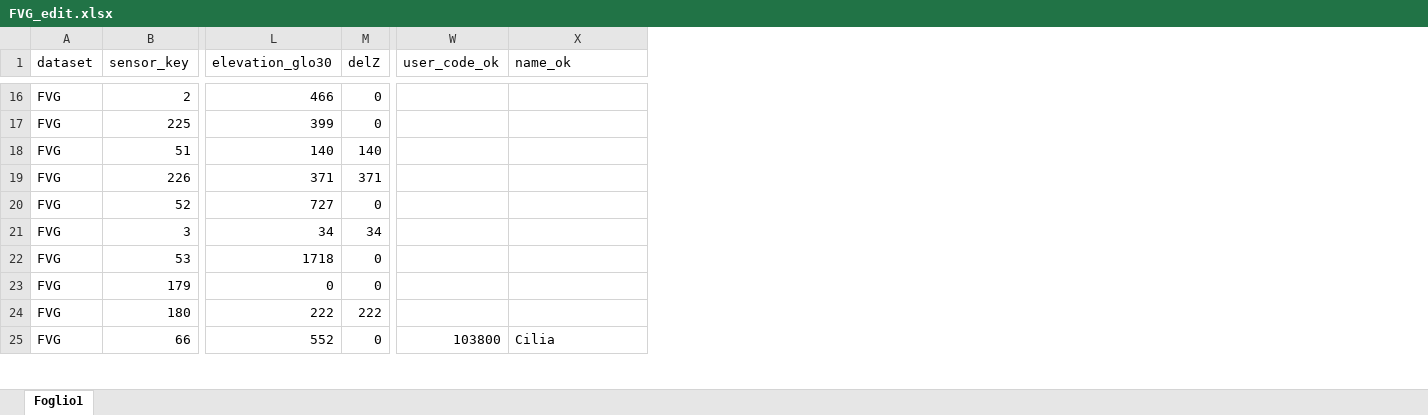
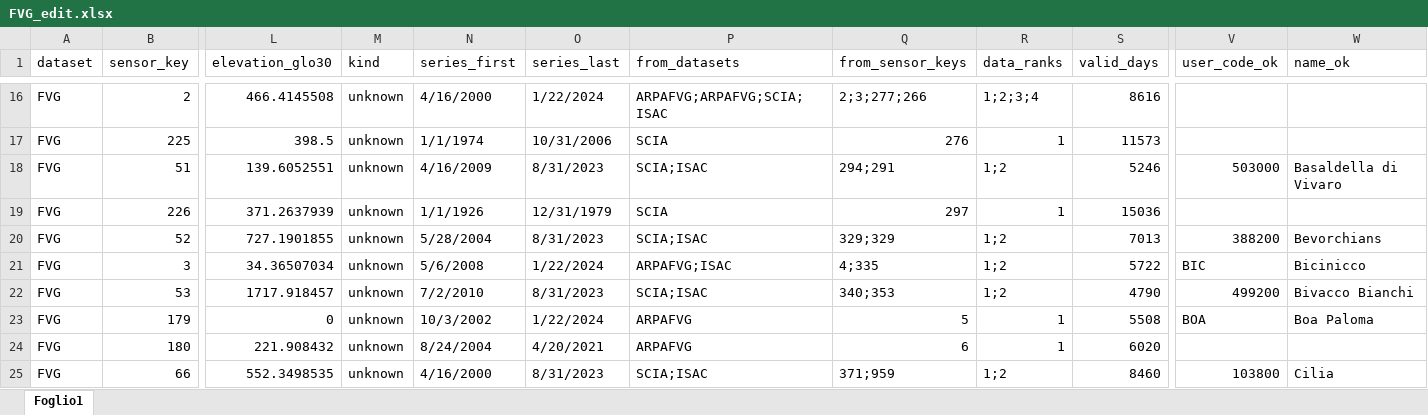
Before and after one commit to dnstudent/TesiMag, an Excel workbook: external/correzioni/FVG_edit.xlsx, sheet Foglio1, drawn as a sheet; only a part is shown, gaps mark what is left out; values as stored, in another font and other column widths than the file's, no cell formats; conditional formats and table styles not drawn; removed rows and columns are numbered as before the commit, all else as after; the diff covers the shown part only; the diff names each change by its address in the sheet, - before the commit and + after, or states it on an @@ line.

```diff
--- a/external/correzioni/FVG_edit.xlsx (sheet Foglio1)
+++ b/external/correzioni/FVG_edit.xlsx (sheet Foglio1)
-column M (delZ), rows 16-25: 0 | 0 | 140 | 371 | 0 | 34 | 0 | 0 | 222 | 0
+column M (kind), rows 16-25: all unknown
@@ column N (series_first) unhidden, rows 16-25: 4/16/2000 | 1/1/1974 | 4/16/2009 | 1/1/1926 | 5/28/2004 | 5/6/2008 | 7/2/2010 | 10/3/2002 | 8/24/2004 | 4/16/2000 @@
@@ column O (series_last) unhidden, rows 16-25: 1/22/2024 | 10/31/2006 | 8/31/2023 | 12/31/1979 | 8/31/2023 | 1/22/2024 | 8/31/2023 | 1/22/2024 | 4/20/2021 | 8/31/2023 @@
@@ column P (from_datasets) unhidden, rows 16-25: ARPAFVG;ARPAFVG;SCIA;ISAC | SCIA | SCIA;ISAC | SCIA | SCIA;ISAC | ARPAFVG;ISAC | SCIA;ISAC | ARPAFVG | ARPAFVG | SCIA;ISAC @@
@@ column Q (from_sensor_keys) unhidden, rows 16-25: 2;3;277;266 | 276 | 294;291 | 297 | 329;329 | 4;335 | 340;353 | 5 | 6 | 371;959 @@
@@ column R (data_ranks) unhidden, rows 16-25: 1;2;3;4 | 1 | 1;2 | 1 | 1;2 | 1;2 | 1;2 | 1 | 1 | 1;2 @@
@@ column S (valid_days) unhidden, rows 16-25: 8616 | 11573 | 5246 | 15036 | 7013 | 5722 | 4790 | 5508 | 6020 | 8460 @@
-L16 (elevation_glo30): 466
+L16 (elevation_glo30): 466.4145508
-L17 (elevation_glo30): 399
+L17 (elevation_glo30): 398.5
-L18 (elevation_glo30): 140
+L18 (elevation_glo30): 139.6052551
-V18 (user_code_ok): (empty)
+V18 (user_code_ok): 503000
-W18 (name_ok): (empty)
+W18 (name_ok): Basaldella di Vivaro
-L19 (elevation_glo30): 371
+L19 (elevation_glo30): 371.2637939
-L20 (elevation_glo30): 727
+L20 (elevation_glo30): 727.1901855
-V20 (user_code_ok): (empty)
+V20 (user_code_ok): 388200
-W20 (name_ok): (empty)
+W20 (name_ok): Bevorchians
-L21 (elevation_glo30): 34
+L21 (elevation_glo30): 34.36507034
-V21 (user_code_ok): (empty)
+V21 (user_code_ok): BIC
-W21 (name_ok): (empty)
+W21 (name_ok): Bicinicco
-L22 (elevation_glo30): 1718
+L22 (elevation_glo30): 1717.918457
-V22 (user_code_ok): (empty)
+V22 (user_code_ok): 499200
-W22 (name_ok): (empty)
+W22 (name_ok): Bivacco Bianchi
-V23 (user_code_ok): (empty)
+V23 (user_code_ok): BOA
-W23 (name_ok): (empty)
+W23 (name_ok): Boa Paloma
-L24 (elevation_glo30): 222
+L24 (elevation_glo30): 221.908432
-L25 (elevation_glo30): 552
+L25 (elevation_glo30): 552.3498535
```
Also changed, not shown: 1 added column and 418 edited cells elsewhere in this sheet, cell formats, hidden cells, external/correzioni/LOM_edit.xlsx, external/correzioni/TAA2_edit.xlsx, 6 other files.
